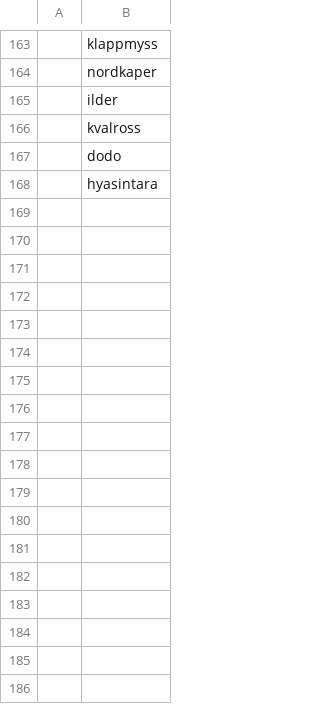
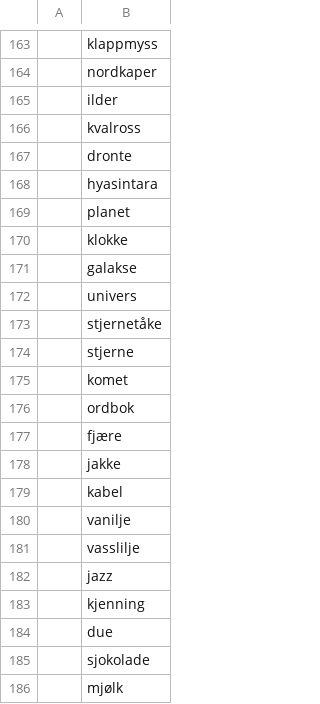
Before and after one commit to Molnes/Nyhetsjeger, a CSV file: data/whitelist-words.csv, drawn as a sheet; only a part is shown, gaps mark what is left out; the diff covers the shown part only; the diff names each change by its address in the sheet, - before the commit and + after, or states it on an @@ line.

```diff
--- a/data/whitelist-words.csv
+++ b/data/whitelist-words.csv
-B167: dodo
+B167: dronte
+row 169:  | planet
+row 170:  | klokke
+row 171:  | galakse
+row 172:  | univers
+row 173:  | stjernetåke
+row 174:  | stjerne
+row 175:  | komet
+row 176:  | ordbok
+row 177:  | fjære
+row 178:  | jakke
+row 179:  | kabel
+row 180:  | vanilje
+row 181:  | vasslilje
+row 182:  | jazz
+row 183:  | kjenning
+row 184:  | due
+row 185:  | sjokolade
+row 186:  | mjølk
```
Also changed, not shown: 16 added rows and 51 edited cells elsewhere in this file.
